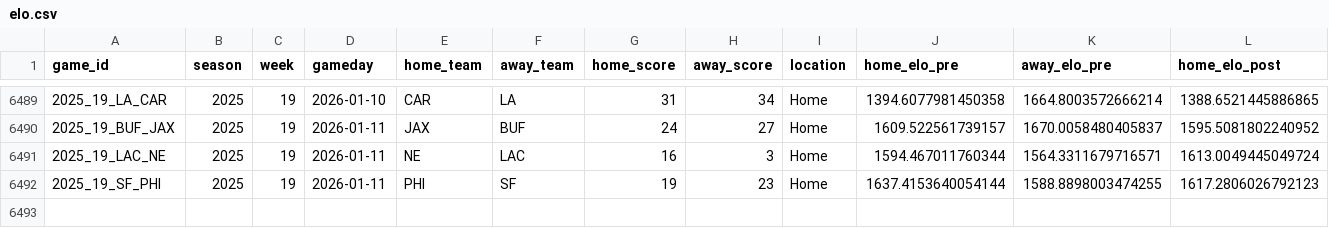
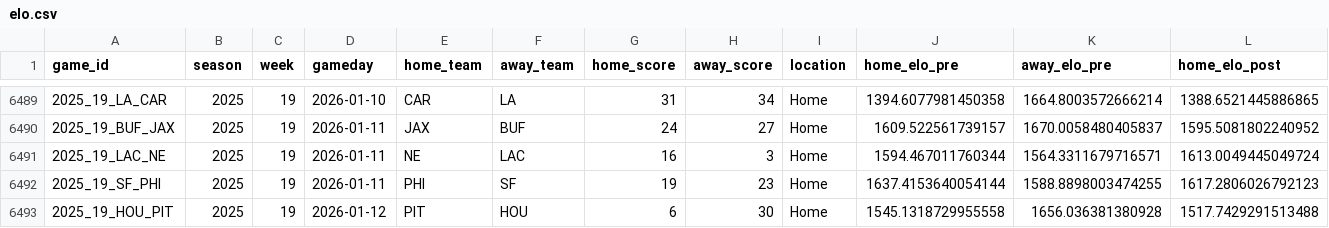
Before and after one commit to TylerPollard410/nflendzonePipeline, a CSV file: artifacts/data-archive/elo/elo.csv, drawn as a sheet; only a part is shown, gaps mark what is left out; rows hold the shown columns only; the diff names each change by its address in the sheet, - before the commit and + after, or states it on an @@ line.

```diff
--- a/artifacts/data-archive/elo/elo.csv
+++ b/artifacts/data-archive/elo/elo.csv
+row 6493: 2025_19_HOU_PIT | 2025 | 19 | 2026-01-12 | PIT | HOU | 6 | 30 | Home | 1545.1318729955558 | 1656.036381380928 | 1517.7429291513488
```
Also changed, not shown: artifacts/data-archive/redzone/redzone.csv, artifacts/data-archive/scores/scores.csv, 53 other files.
